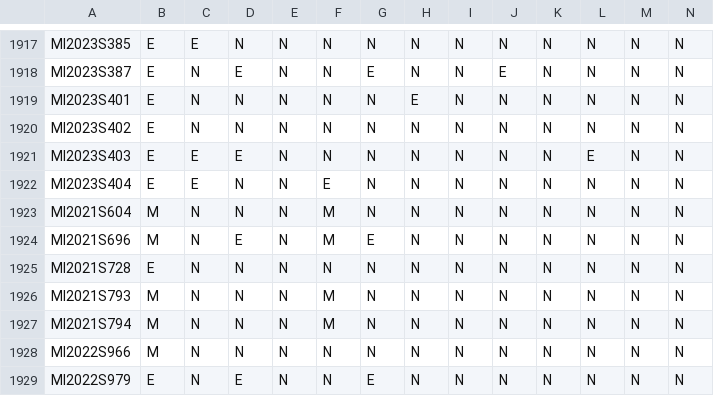
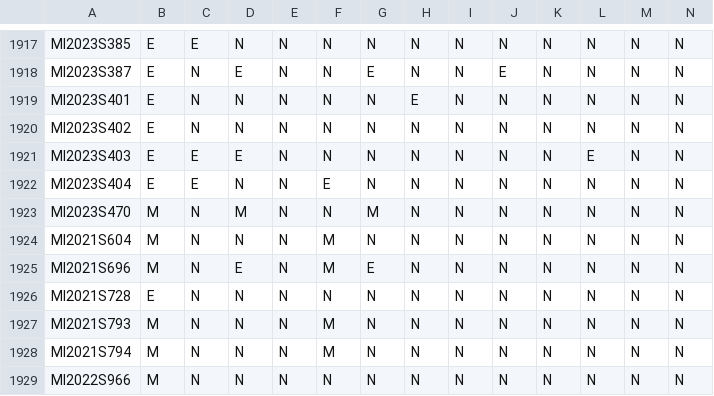
Before and after one commit to jloffredo2/state-elect-law-db, a CSV file: output/vrl_provisions.csv, drawn as a sheet; only a part is shown, gaps mark what is left out; the shorter side is filled out with more unchanged rows; rows hold the shown columns only; the diff names each change by its address in the sheet, - before the commit and + after, or states it on an @@ line.

```diff
--- a/output/vrl_provisions.csv
+++ b/output/vrl_provisions.csv
+row 1923: MI2023S470 | M | N | M | N | N | M | N | N | N | N | N | N | N
```
Also changed, not shown: 4 other files.
